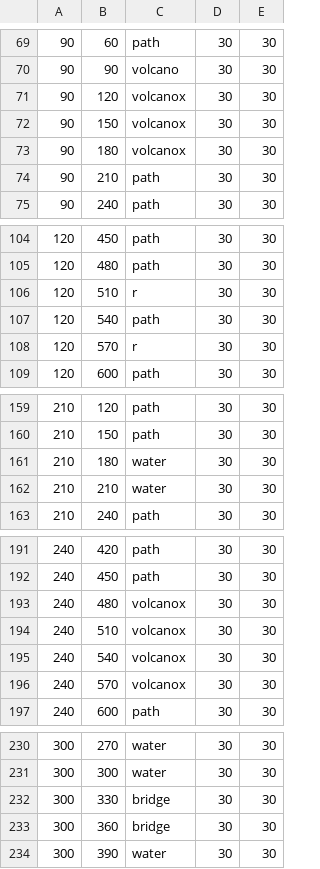
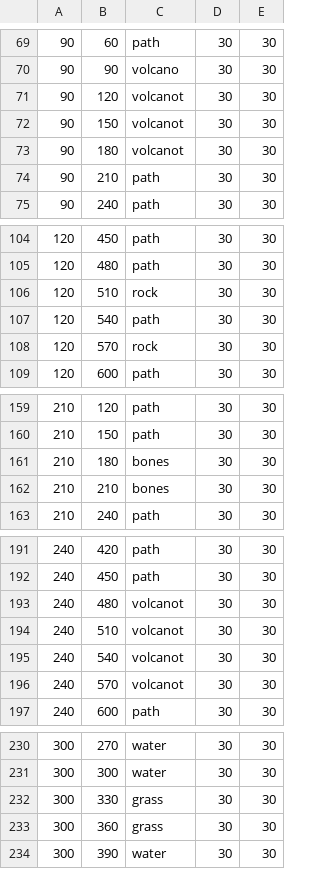
Before and after one commit to andrearcaina/Champions-Arena, a CSV file: gamemap3.csv, drawn as a sheet; only a part is shown, gaps mark what is left out; the diff covers the shown part only.

```diff
--- a/gamemap3.csv
+++ b/gamemap3.csv
@@ -70,5 +70,5 @@
 90,90,volcano,30,30
-90,120,volcanox,30,30
-90,150,volcanox,30,30
-90,180,volcanox,30,30
+90,120,volcanot,30,30
+90,150,volcanot,30,30
+90,180,volcanot,30,30
 90,210,path,30,30
@@ -105,5 +105,5 @@
 120,480,path,30,30
-120,510,r,30,30
+120,510,rock,30,30
 120,540,path,30,30
-120,570,r,30,30
+120,570,rock,30,30
 120,600,path,30,30
@@ -160,4 +160,4 @@
 210,150,path,30,30
-210,180,water,30,30
-210,210,water,30,30
+210,180,bones,30,30
+210,210,bones,30,30
 210,240,path,30,30
@@ -192,6 +192,6 @@
 240,450,path,30,30
-240,480,volcanox,30,30
-240,510,volcanox,30,30
-240,540,volcanox,30,30
-240,570,volcanox,30,30
+240,480,volcanot,30,30
+240,510,volcanot,30,30
+240,540,volcanot,30,30
+240,570,volcanot,30,30
 240,600,path,30,30
@@ -231,4 +231,4 @@
 300,300,water,30,30
-300,330,bridge,30,30
-300,360,bridge,30,30
+300,330,grass,30,30
+300,360,grass,30,30
 300,390,water,30,30
```
Also changed, not shown: 39 edited cells elsewhere in this file.
